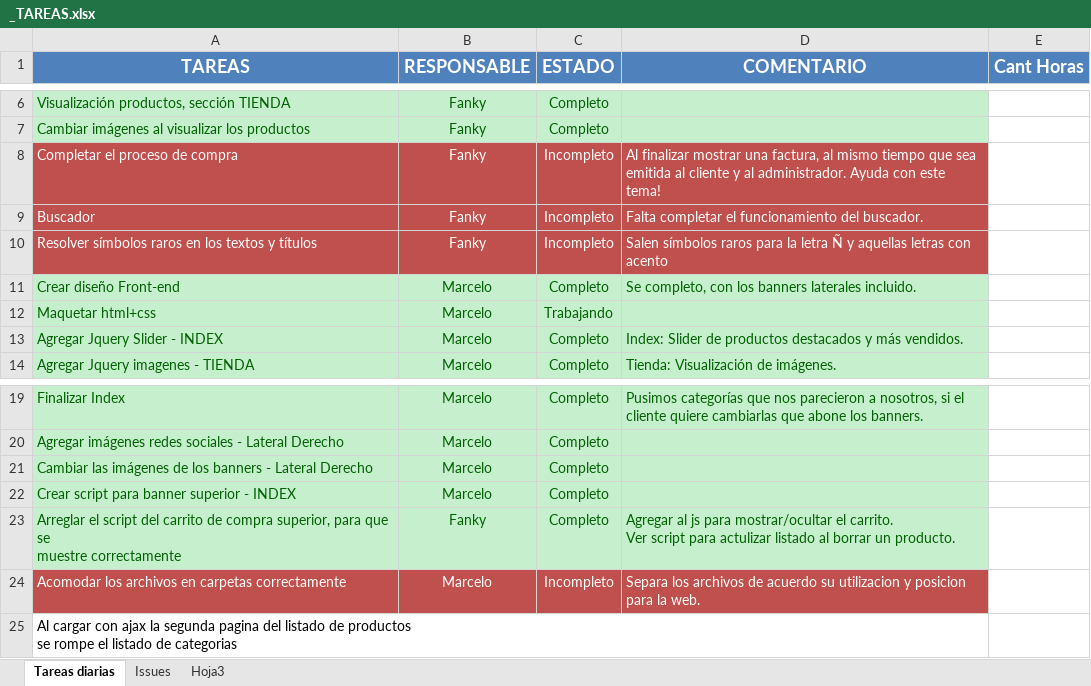
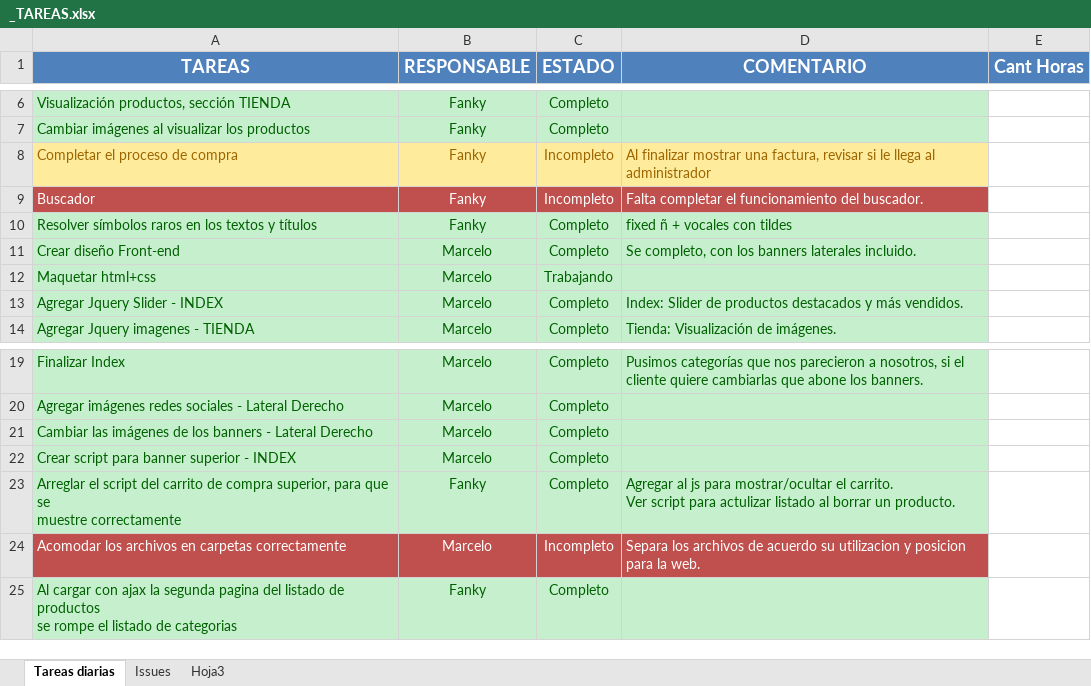
Before and after one commit to fanky10/playtime-sexshop, an Excel workbook: _TAREAS.xlsx, sheet Tareas diarias, drawn as a sheet; only a part is shown, gaps mark what is left out; values as stored, in another font and other column widths than the file's, no borders; the diff names each change by its address in the sheet, - before the commit and + after, or states it on an @@ line.

Commit message:
modificacion de la lista de tareas...

```diff
--- a/_TAREAS.xlsx (sheet Tareas diarias)
+++ b/_TAREAS.xlsx (sheet Tareas diarias)
@@ A8:D8 fill: #C0504D → #FFEB9C, text colour: #FFFFFF → #9C6500 @@
-D8 (COMENTARIO): …una factura, al mismo tiempo que sea emitida al cliente y al administrador. Ayuda con este tema!
+D8 (COMENTARIO): …una factura, revisar si le llega al administrador
@@ A10:D10 fill: #C0504D → #C6EFCE, text colour: #FFFFFF → #006100 @@
-C10 (ESTADO): Incompleto
+C10 (ESTADO): Completo
-D10 (COMENTARIO): Salen símbolos raros para la letra Ñ y aquellas letras con acento
+D10 (COMENTARIO): fixed ñ + vocales con tildes
-A25:D25 fill: none
+A25:D25 fill: #C6EFCE
-A25 text colour: black
+A25 text colour: #006100
-B25 (RESPONSABLE): (empty)
+B25 (RESPONSABLE): Fanky
-C25 (ESTADO): (empty)
+C25 (ESTADO): Completo
```
